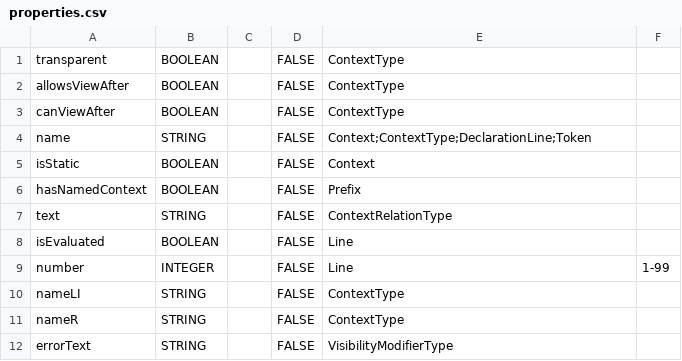
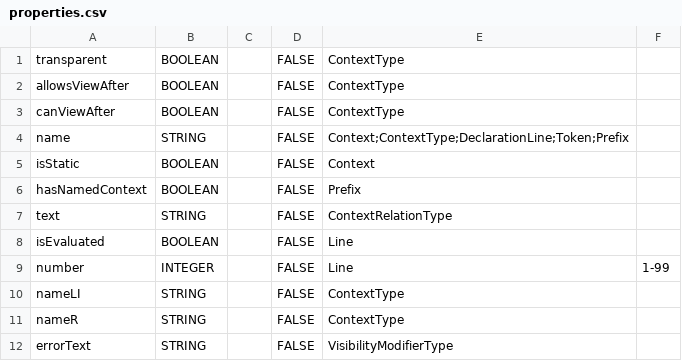
Before and after one commit to Strupervlg/tutorLaS, a CSV file: src/main/resources/Task2/properties.csv, drawn as a sheet.

```diff
--- a/src/main/resources/Task2/properties.csv
+++ b/src/main/resources/Task2/properties.csv
@@ -3,3 +3,3 @@ allowsViewAfter|BOOLEAN||FALSE|ContextType|
 canViewAfter|BOOLEAN||FALSE|ContextType|
-name|STRING||FALSE|Context;ContextType;DeclarationLine;Token|
+name|STRING||FALSE|Context;ContextType;DeclarationLine;Token;Prefix|
 isStatic|BOOLEAN||FALSE|Context|
```
Also changed, not shown: 3 other files.
